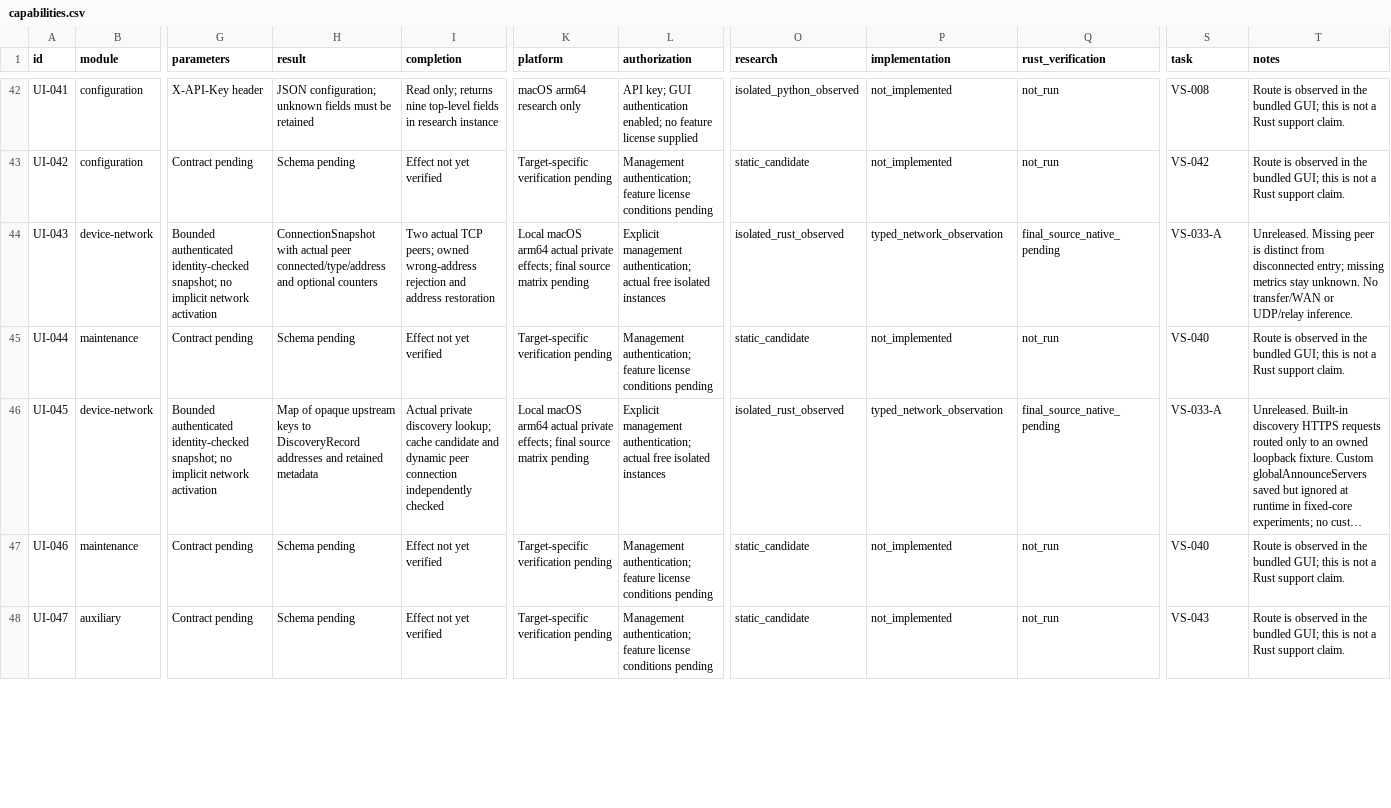
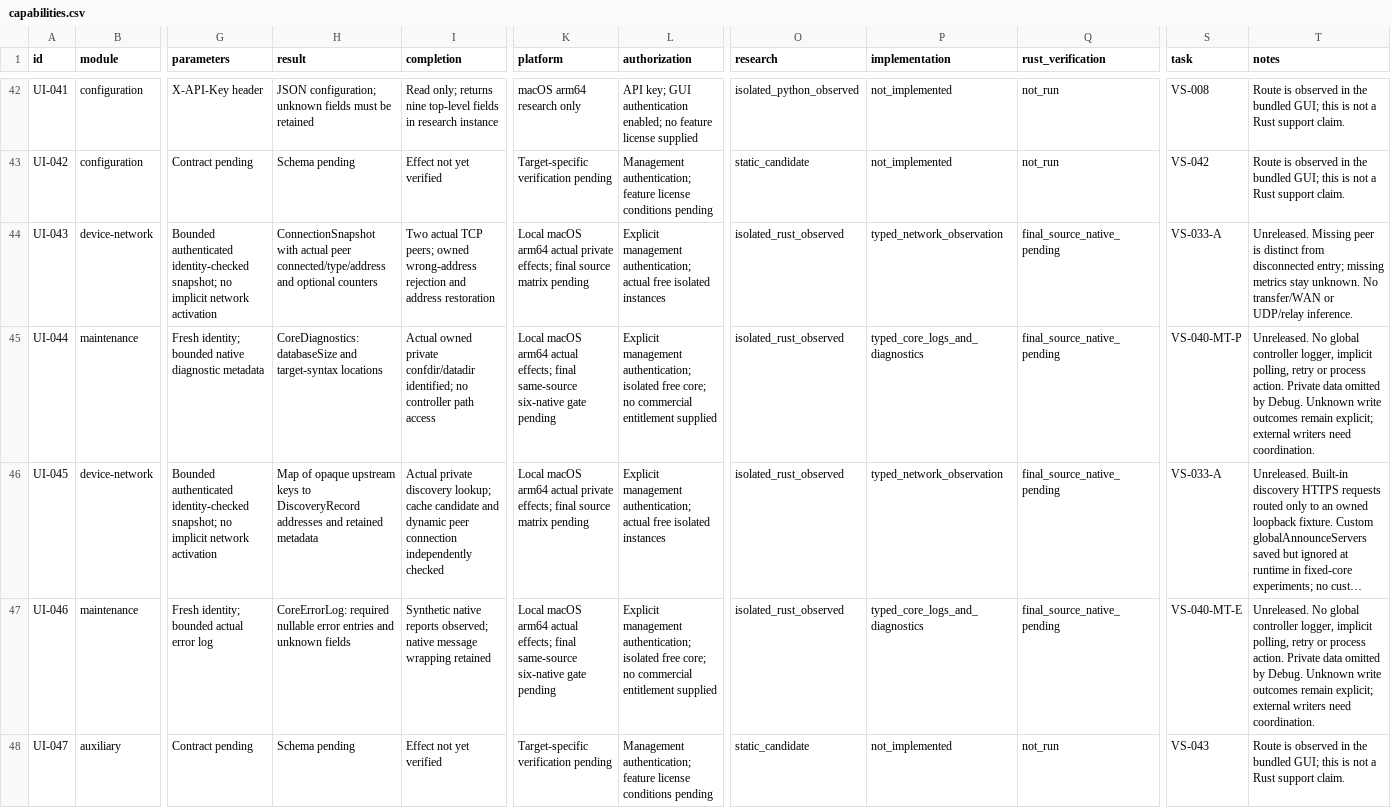
Before and after one commit to AresJef/verysync-sidecar, a CSV file: docs/capabilities.csv, drawn as a sheet; only a part is shown, gaps mark what is left out; long unchanged cells end in …; the diff covers the shown part only; the diff names each change by its address in the sheet, - before the commit and + after, or states it on an @@ line.

Commit message:
feat: expose explicit core logs and diagnostic metadata
Preserve actual native errors, bounded log snapshots, target paths and partial package-level readback. Require the new native suite and forward UTF-8 diagnostics without hiding failed test exits on Windows.

```diff
--- a/docs/capabilities.csv
+++ b/docs/capabilities.csv
-G45 (parameters): Contract pending
+G45 (parameters): Fresh identity; bounded native diagnostic metadata
-H45 (result): Schema pending
+H45 (result): CoreDiagnostics: databaseSize and target-syntax locations
-I45 (completion): Effect not yet verified
+I45 (completion): Actual owned private confdir/datadir identified; no controller path access
-K45 (platform): Target-specific verification pending
+K45 (platform): Local macOS arm64 actual effects; final same-source six-native gate pending
-L45 (authorization): Management authentication; feature license conditions pending
+L45 (authorization): Explicit management authentication; isolated free core; no commercial entitlement supplied
-O45 (research): static_candidate
+O45 (research): isolated_rust_observed
-P45 (implementation): not_implemented
+P45 (implementation): typed_core_logs_and_diagnostics
-Q45 (rust_verification): not_run
+Q45 (rust_verification): final_source_native_pending
-S45 (task): VS-040
+S45 (task): VS-040-MT-P
-T45 (notes): Route is observed in the bundled GUI; this is not a Rust support claim.
+T45 (notes): Unreleased. No global controller logger, implicit polling, retry or process action. Private data omitted by Debug. Unknown write outcomes remain explicit; external writers need coordination.
-G47 (parameters): Contract pending
+G47 (parameters): Fresh identity; bounded actual error log
-H47 (result): Schema pending
+H47 (result): CoreErrorLog: required nullable error entries and unknown fields
-I47 (completion): Effect not yet verified
+I47 (completion): Synthetic native reports observed; native message wrapping retained
-K47 (platform): Target-specific verification pending
+K47 (platform): Local macOS arm64 actual effects; final same-source six-native gate pending
-L47 (authorization): Management authentication; feature license conditions pending
+L47 (authorization): Explicit management authentication; isolated free core; no commercial entitlement supplied
-O47 (research): static_candidate
+O47 (research): isolated_rust_observed
-P47 (implementation): not_implemented
+P47 (implementation): typed_core_logs_and_diagnostics
-Q47 (rust_verification): not_run
+Q47 (rust_verification): final_source_native_pending
-S47 (task): VS-040
+S47 (task): VS-040-MT-E
-T47 (notes): Route is observed in the bundled GUI; this is not a Rust support claim.
+T47 (notes): Unreleased. No global controller logger, implicit polling, retry or process action. Private data omitted by Debug. Unknown write outcomes remain explicit; external writers need coordination.
```
Also changed, not shown: 55 edited cells elsewhere in this file, 15 other files.
